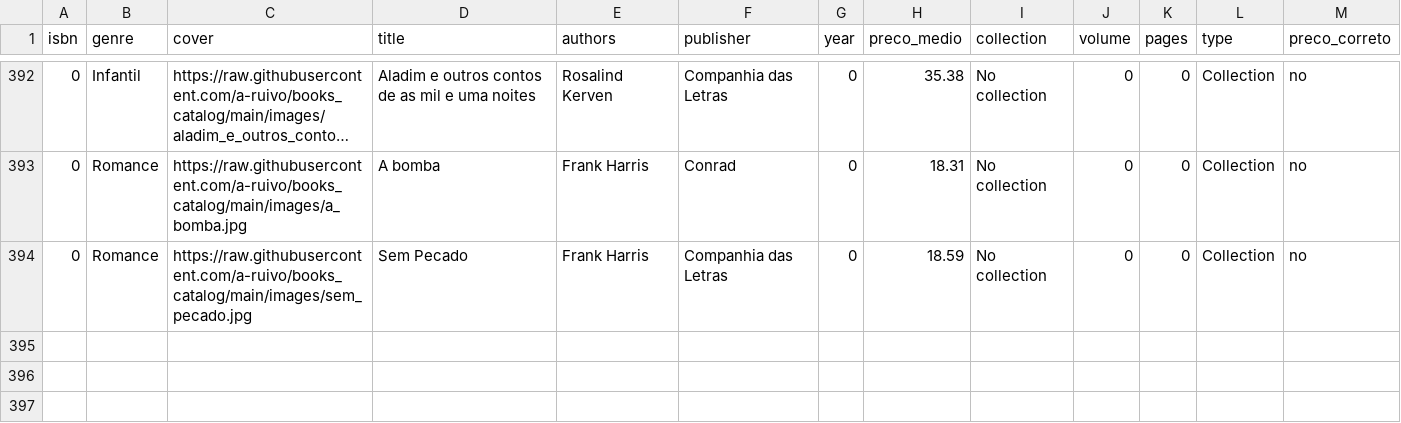
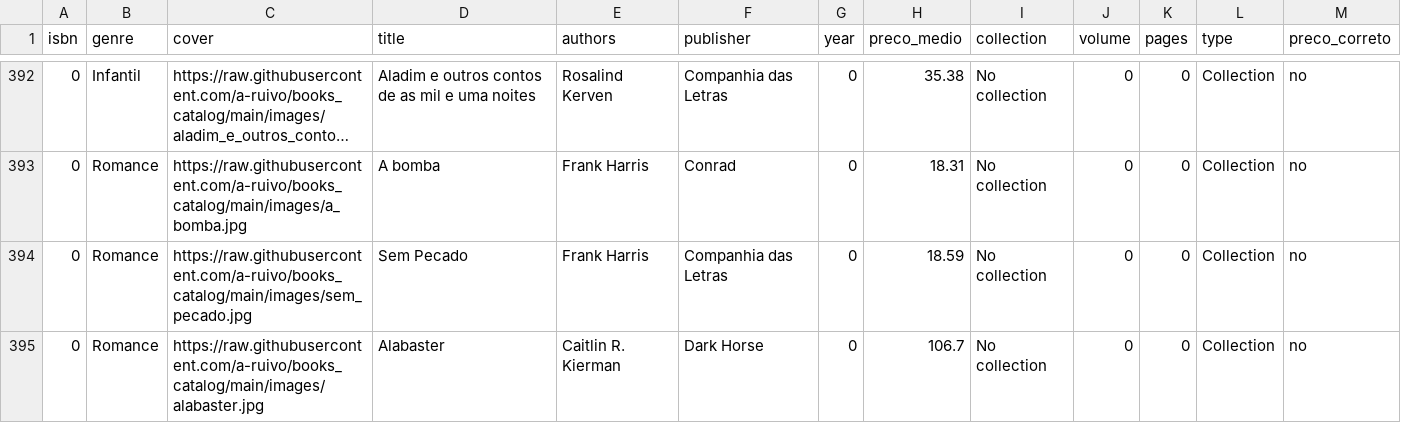
Before and after one commit to a-ruivo/books_catalog, a CSV file: livros.csv, drawn as a sheet; only a part is shown, gaps mark what is left out; long unchanged cells end in …; the diff names each change by its address in the sheet, - before the commit and + after, or states it on an @@ line.

Commit message:
Atualização incremental via Streamlit

```diff
--- a/livros.csv
+++ b/livros.csv
+row 395: 0 | Romance | https://raw.githubusercontent.com/a-ruivo/books_catalog/main/images/alabaster.jpg | Alabaster | Caitlin R. Kierman | Dark Horse | 0 | 106.7 | No collection | 0 | 0 | Collection | no
```
